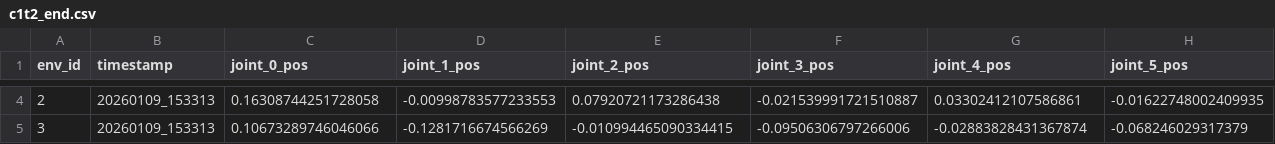
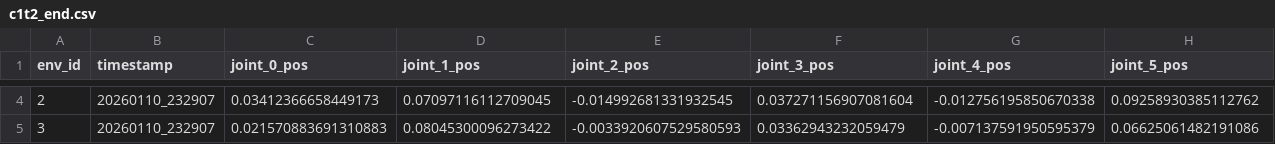
Before and after one commit to bentferrari/IRE_ARCGym, a CSV file: saved_states/c1t2_end.csv, drawn as a sheet; only a part is shown, gaps mark what is left out; the diff covers the shown part only; the diff names each change by its address in the sheet, - before the commit and + after, or states it on an @@ line.

```diff
--- a/saved_states/c1t2_end.csv
+++ b/saved_states/c1t2_end.csv
-B4:B5 (timestamp): 20260109_153313
+B4:B5 (timestamp): 20260110_232907
-C4 (joint_0_pos): 0.16308744251728058
+C4 (joint_0_pos): 0.03412366658449173
-D4 (joint_1_pos): -0.00998783577233553
+D4 (joint_1_pos): 0.07097116112709045
-E4 (joint_2_pos): 0.07920721173286438
+E4 (joint_2_pos): -0.014992681331932545
-F4 (joint_3_pos): -0.021539991721510887
+F4 (joint_3_pos): 0.037271156907081604
-G4 (joint_4_pos): 0.03302412107586861
+G4 (joint_4_pos): -0.012756195850670338
-H4 (joint_5_pos): -0.01622748002409935
+H4 (joint_5_pos): 0.09258930385112762
-C5 (joint_0_pos): 0.10673289746046066
+C5 (joint_0_pos): 0.021570883691310883
-D5 (joint_1_pos): -0.1281716674566269
+D5 (joint_1_pos): 0.08045300096273422
-E5 (joint_2_pos): -0.010994465090334415
+E5 (joint_2_pos): -0.0033920607529580593
-F5 (joint_3_pos): -0.09506306797266006
+F5 (joint_3_pos): 0.03362943232059479
-G5 (joint_4_pos): -0.02883828431367874
+G5 (joint_4_pos): -0.007137591950595379
-H5 (joint_5_pos): -0.068246029317379
+H5 (joint_5_pos): 0.06625061482191086
```
Also changed, not shown: 101 edited cells elsewhere in this file, 12 other files.
